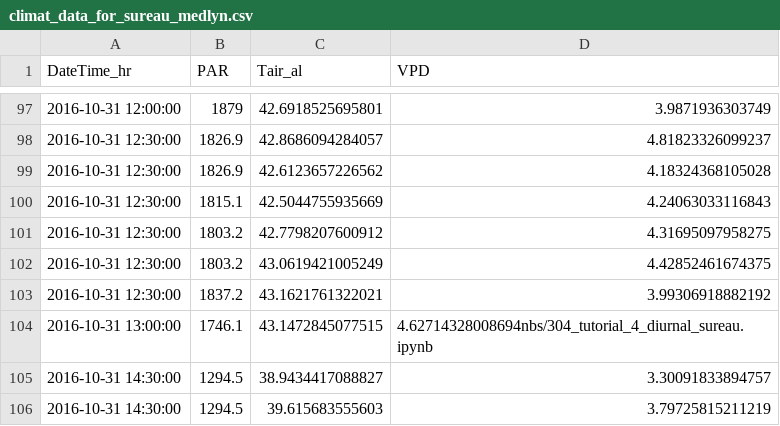
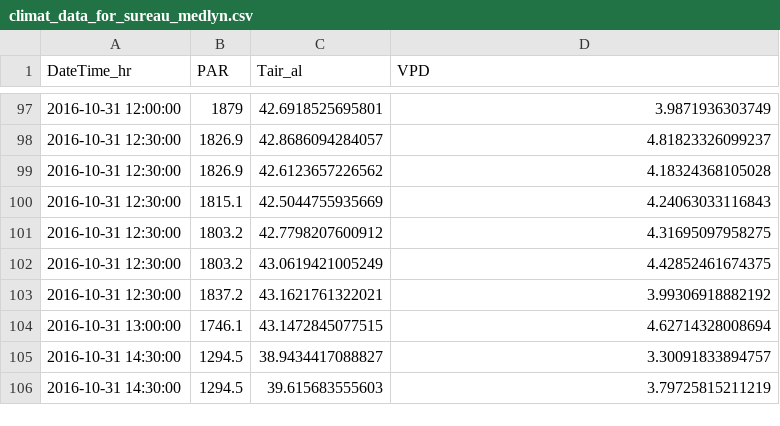
Before and after one commit to ecamo19/plant_hydraulics, a CSV file: plant_hydraulics/data/climat_data_for_sureau_medlyn.csv, drawn as a sheet; only a part is shown, gaps mark what is left out.

```diff
--- a/plant_hydraulics/data/climat_data_for_sureau_medlyn.csv
+++ b/plant_hydraulics/data/climat_data_for_sureau_medlyn.csv
@@ -103,3 +103,3 @@
 2016-10-31 12:30:00,1837.2,43.1621761322021,3.99306918882192
-2016-10-31 13:00:00,1746.1,43.1472845077515,4.62714328008694nbs/304_tutorial_4_diurnal_sureau.ipynb
+2016-10-31 13:00:00,1746.1,43.1472845077515,4.62714328008694
 2016-10-31 14:30:00,1294.5,38.9434417088827,3.30091833894757
```
Also changed, not shown: 7 other files.
